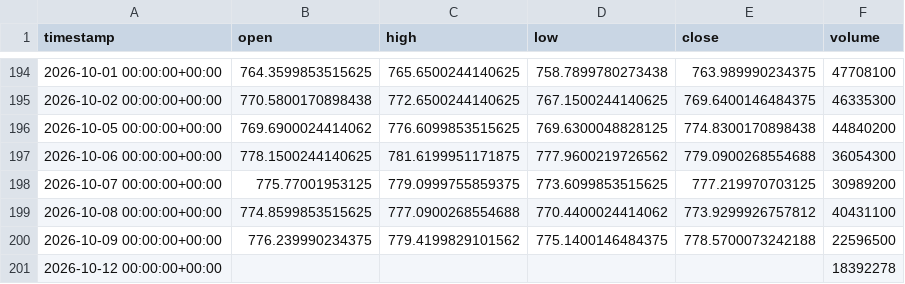
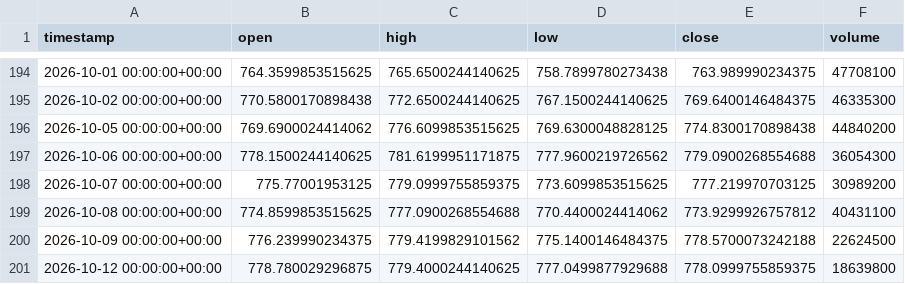
Before and after one commit to maraky122/mesa-brooks, a CSV file: data/ohlc/SPY_1d.csv, drawn as a sheet; only a part is shown, gaps mark what is left out.

```diff
--- a/data/ohlc/SPY_1d.csv
+++ b/data/ohlc/SPY_1d.csv
@@ -199,3 +199,3 @@ timestamp,open,high,low,close,volume
 2026-10-08 00:00:00+00:00,774.8599853515625,777.0900268554688,770.4400024414062,773.9299926757812,40431100
-2026-10-09 00:00:00+00:00,776.239990234375,779.4199829101562,775.1400146484375,778.5700073242188,22596500
-2026-10-12 00:00:00+00:00,,,,,18392278
+2026-10-09 00:00:00+00:00,776.239990234375,779.4199829101562,775.1400146484375,778.5700073242188,22624500
+2026-10-12 00:00:00+00:00,778.780029296875,779.4000244140625,777.0499877929688,778.0999755859375,18639800
```
Also changed, not shown: data/ohlc/CLF_1h.csv, data/ohlc/GCF_4h.csv, 26 other files.
